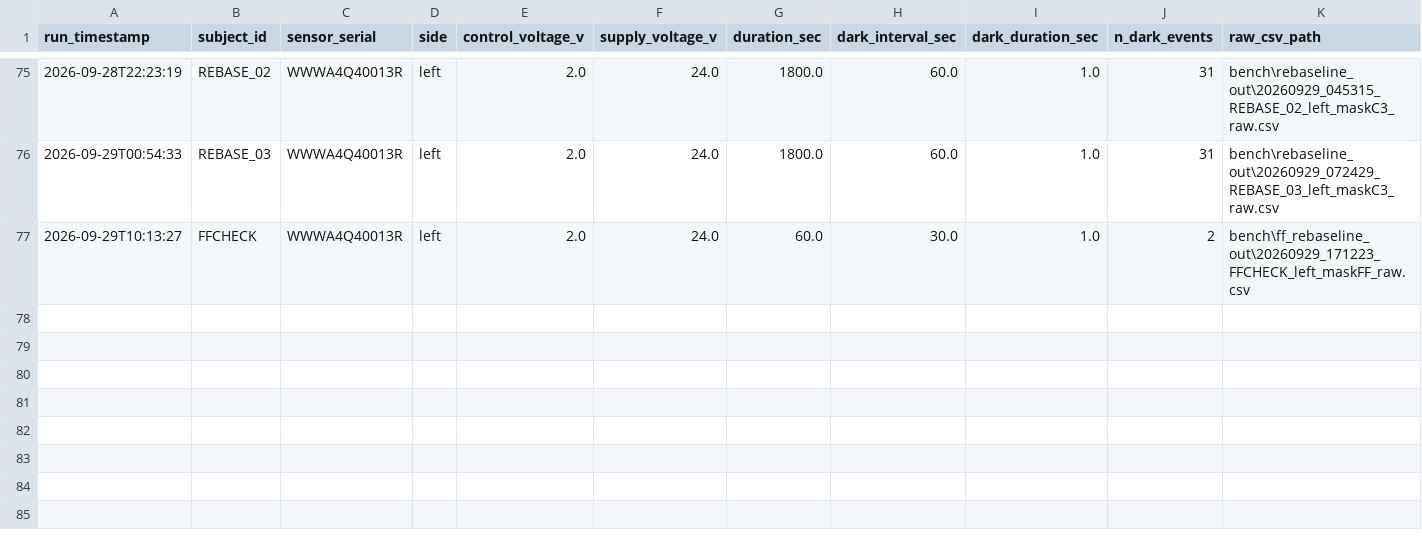
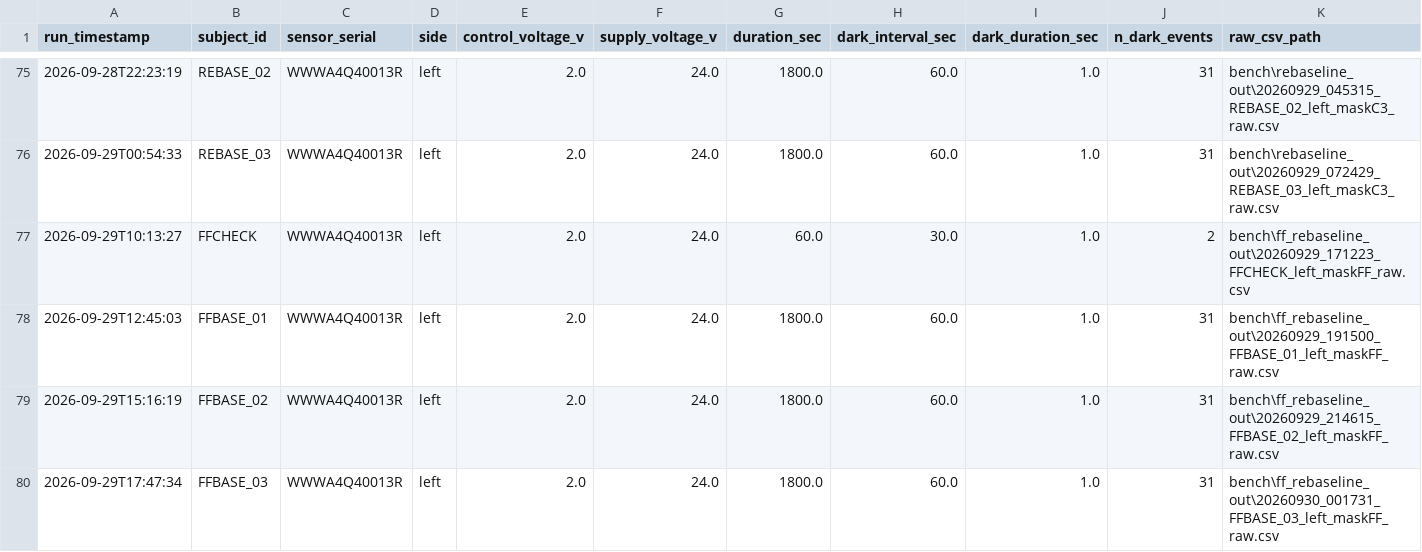
Before and after one commit to OpenwaterHealth/openmotion-sdk, a CSV file: bench/test_registry.csv, drawn as a sheet; only a part is shown, gaps mark what is left out; rows hold the shown columns only; the diff names each change by its address in the sheet, - before the commit and + after, or states it on an @@ line.

```diff
--- a/bench/test_registry.csv
+++ b/bench/test_registry.csv
+row 78: 2026-09-29T12:45:03 | FFBASE_01 | WWWA4Q40013R | left | 2.0 | 24.0 | 1800.0 | 60.0 | 1.0 | 31 | bench\ff_rebaseline_out\20260929_191500_FFBASE_01_left_maskFF_raw.csv
+row 79: 2026-09-29T15:16:19 | FFBASE_02 | WWWA4Q40013R | left | 2.0 | 24.0 | 1800.0 | 60.0 | 1.0 | 31 | bench\ff_rebaseline_out\20260929_214615_FFBASE_02_left_maskFF_raw.csv
+row 80: 2026-09-29T17:47:34 | FFBASE_03 | WWWA4Q40013R | left | 2.0 | 24.0 | 1800.0 | 60.0 | 1.0 | 31 | bench\ff_rebaseline_out\20260930_001731_FFBASE_03_left_maskFF_raw.csv
```
Also changed, not shown: 1 other file.
